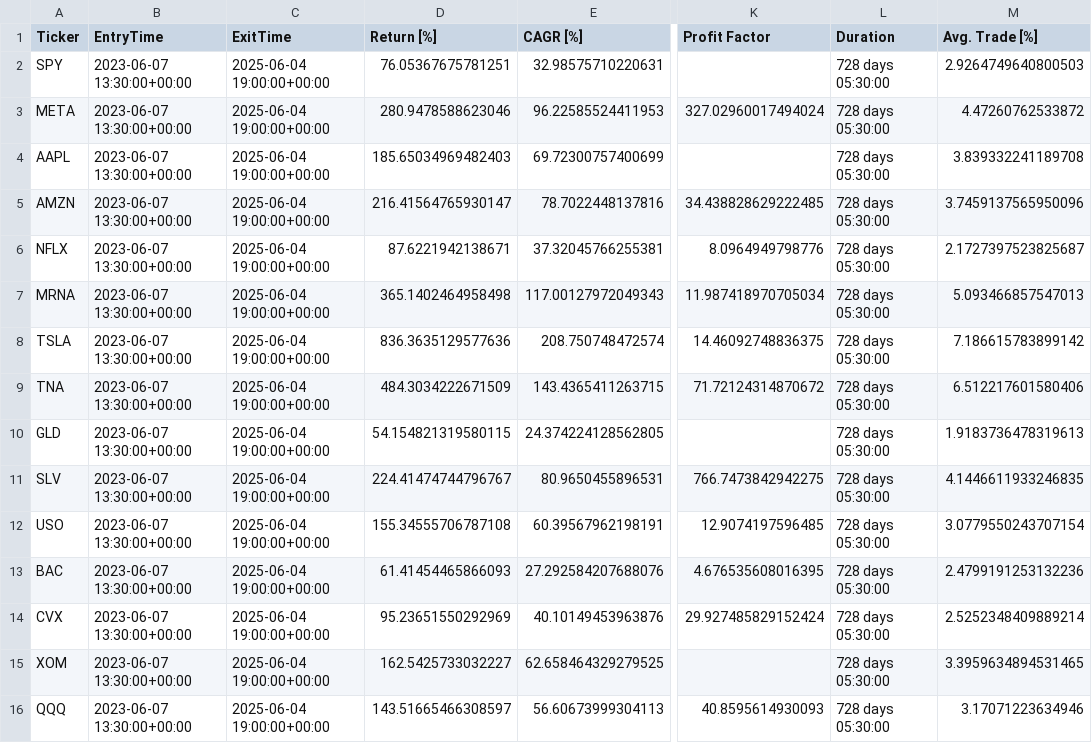
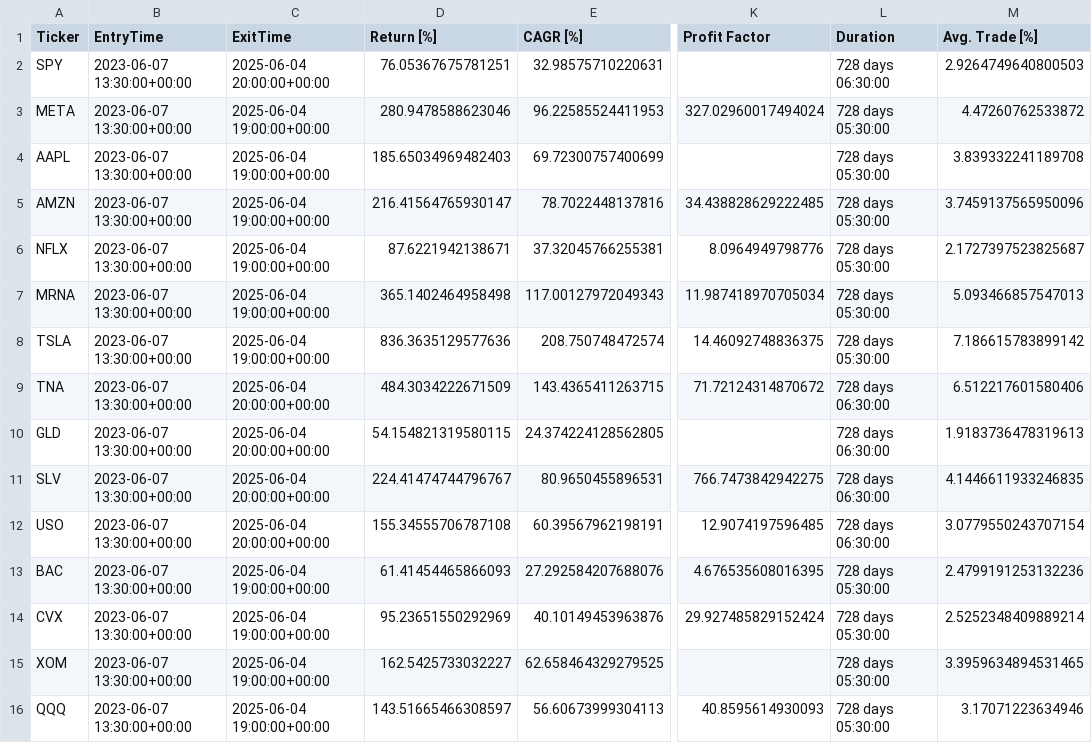
Before and after one commit to kaliinversionesyservicios/TraderEstrategias, a CSV file: data/backtesting/estadisticas.csv, drawn as a sheet; only a part is shown, gaps mark what is left out; the diff names each change by its address in the sheet, - before the commit and + after, or states it on an @@ line.

Commit message:
Update data notebook Rup. Canal Resistencia

```diff
--- a/data/backtesting/estadisticas.csv
+++ b/data/backtesting/estadisticas.csv
-C2 (ExitTime): 2025-06-04 19:00:00+00:00
+C2 (ExitTime): 2025-06-04 20:00:00+00:00
-L2 (Duration): 728 days 05:30:00
+L2 (Duration): 728 days 06:30:00
-C9:C12 (ExitTime): 2025-06-04 19:00:00+00:00
+C9:C12 (ExitTime): 2025-06-04 20:00:00+00:00
-L9:L12 (Duration): 728 days 05:30:00
+L9:L12 (Duration): 728 days 06:30:00
```
Also changed, not shown: 1 other file.
